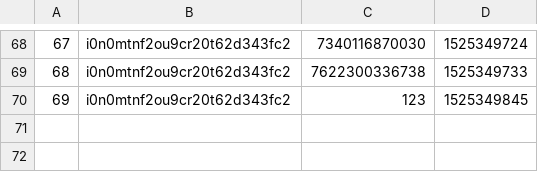
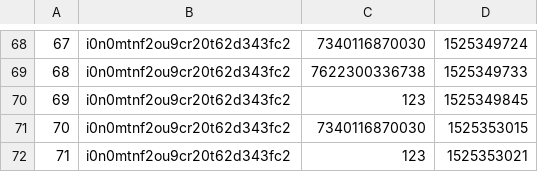
Before and after one commit to evpxregu/agiledevelopmentprocess, a CSV file: App/log.csv, drawn as a sheet; only a part is shown, gaps mark what is left out; the diff names each change by its address in the sheet, - before the commit and + after, or states it on an @@ line.

```diff
--- a/App/log.csv
+++ b/App/log.csv
+row 71: 70 | i0n0mtnf2ou9cr20t62d343fc2 | 7340116870030 | 1525353015
+row 72: 71 | i0n0mtnf2ou9cr20t62d343fc2 | 123 | 1525353021
```
Also changed, not shown: 1 other file.
